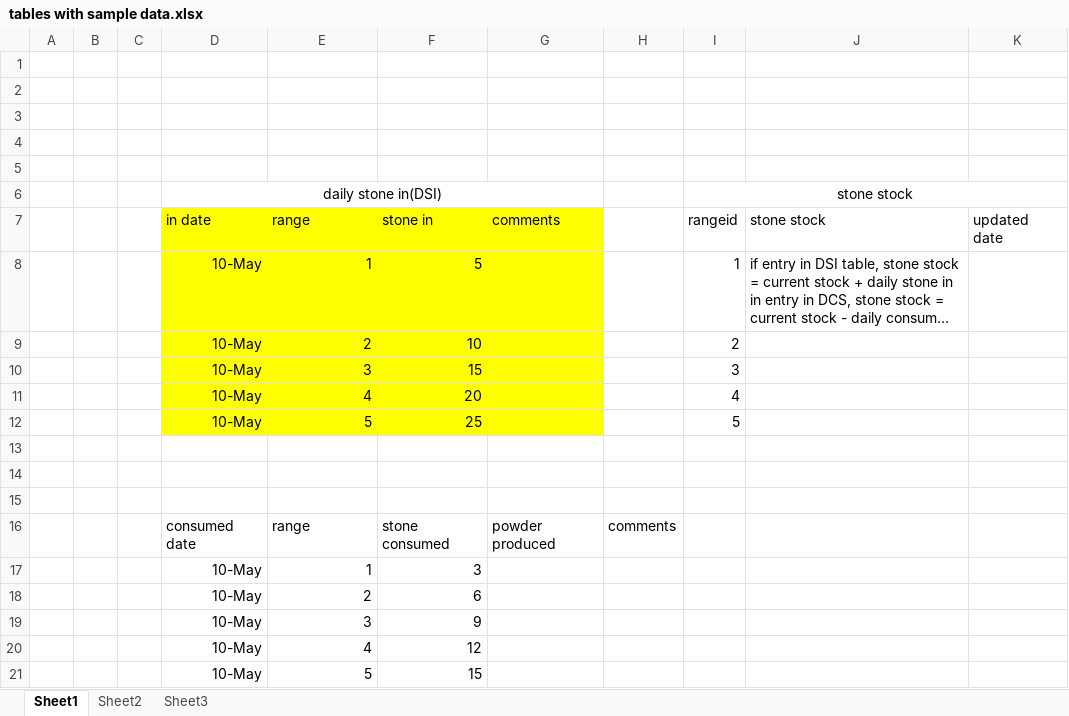
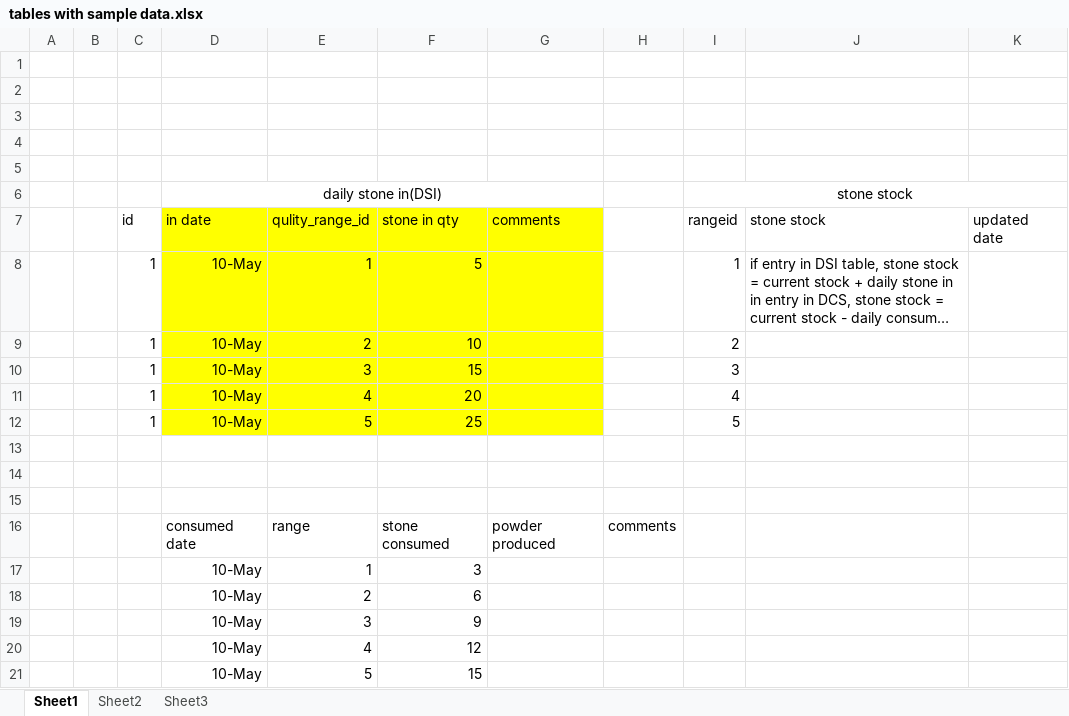
Before and after one commit to kiranyadav245/mpf, an Excel workbook: designs/tables with sample data.xlsx, sheet Sheet1, drawn as a sheet; long unchanged cells end in …; values as stored, in another font and other column widths than the file's, no borders; the diff names each change by its address in the sheet, - before the commit and + after, or states it on an @@ line.

Commit message:
daile stone in transaction updates
dsi
- dsi insert
- stock updates

```diff
--- a/designs/tables with sample data.xlsx (sheet Sheet1)
+++ b/designs/tables with sample data.xlsx (sheet Sheet1)
-C7: (empty)
+C7: id
-E7: range
+E7: qulity_range_id
-F7: stone in
+F7: stone in qty
-C8:C12 (id): (empty)
+C8:C12 (id): 1
```
Also changed, not shown: 20 other files.
